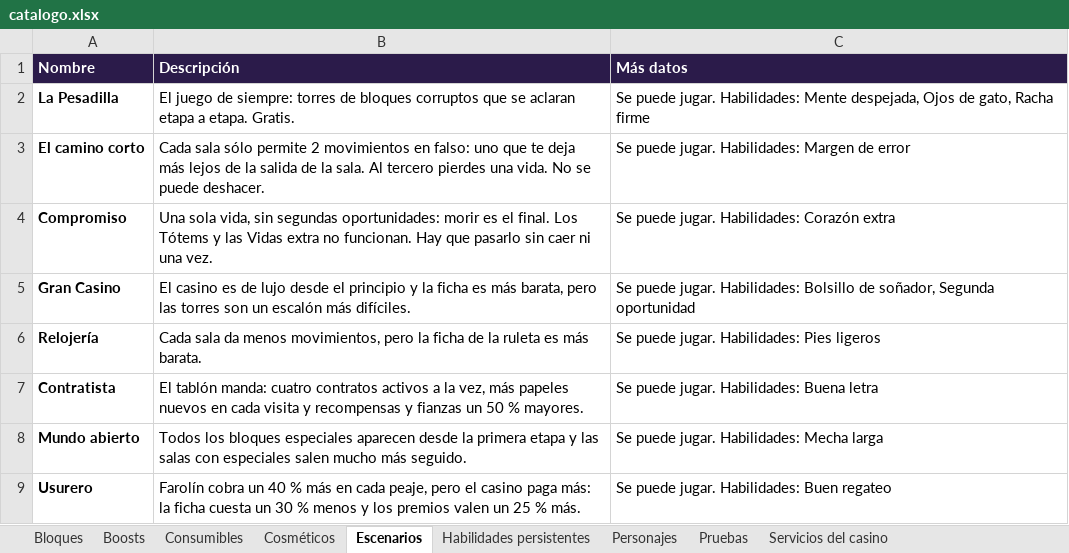
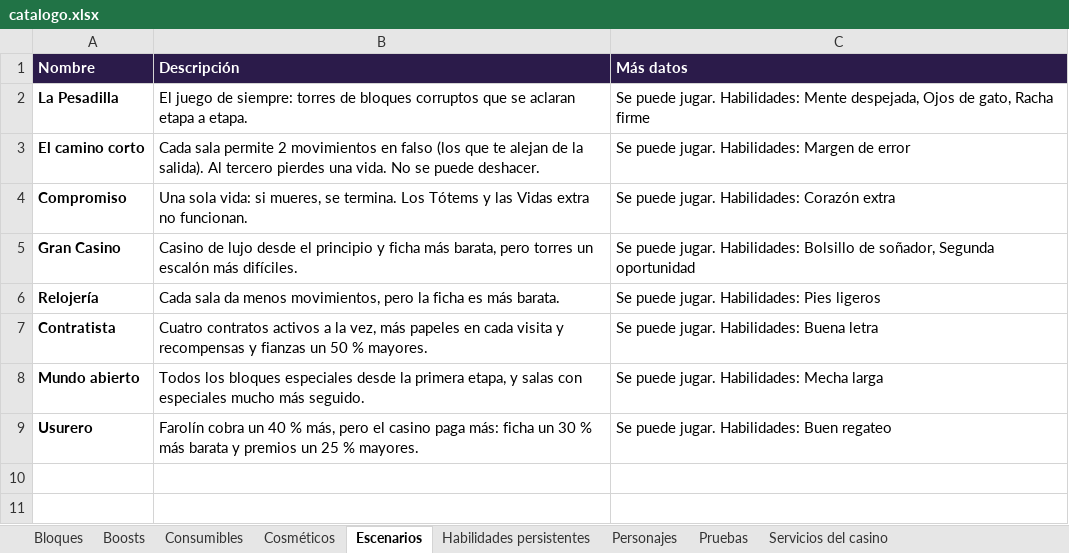
Before and after one commit to dante-sinesi/lucid-stakes, an Excel workbook: docs/catalogo.xlsx, sheet Escenarios, drawn as a sheet; values as stored, in another font and other column widths than the file's, no borders; the diff names each change by its address in the sheet, - before the commit and + after, or states it on an @@ line.

Commit message:
Menos texto: descripciones de escenarios, dificultades y habilidades más cortas

```diff
--- a/docs/catalogo.xlsx (sheet Escenarios)
+++ b/docs/catalogo.xlsx (sheet Escenarios)
-B2 (Descripción): …a etapa. Gratis.
+B2 (Descripción): …a etapa.
-B3 (Descripción): Cada sala sólo permite 2 movimientos en falso: uno que te deja más lejos de la salida de la sala. Al tercero…
+B3 (Descripción): Cada sala permite 2 movimientos en falso (los que te alejan de la salida). Al tercero…
-B4 (Descripción): Una sola vida, sin segundas oportunidades: morir es el final. Los Tótems y las Vidas extra no funcionan. Hay que pasarlo sin caer ni una vez.
+B4 (Descripción): Una sola vida: si mueres, se termina. Los Tótems y las Vidas extra no funcionan.
-B5 (Descripción): El casino es de lujo desde el principio y la ficha es más barata, pero las torres son un escalón…
+B5 (Descripción): Casino de lujo desde el principio y ficha más barata, pero torres un escalón…
-B6 (Descripción): …la ficha de la ruleta es más…
+B6 (Descripción): …la ficha es más…
-B7 (Descripción): El tablón manda: cuatro contratos activos a la vez, más papeles nuevos en cada…
+B7 (Descripción): Cuatro contratos activos a la vez, más papeles en cada…
-B8 (Descripción): …bloques especiales aparecen desde la primera etapa y las salas con especiales salen mucho más…
+B8 (Descripción): …bloques especiales desde la primera etapa, y salas con especiales mucho más…
-B9 (Descripción): …40 % más en cada peaje, pero el casino paga más: la ficha cuesta un 30 % menos y los premios valen un 25 % más.
+B9 (Descripción): …40 % más, pero el casino paga más: ficha un 30 % más barata y premios un 25 % mayores.
```
Also changed, not shown: sheet Habilidades persistentes, 8 other files.
